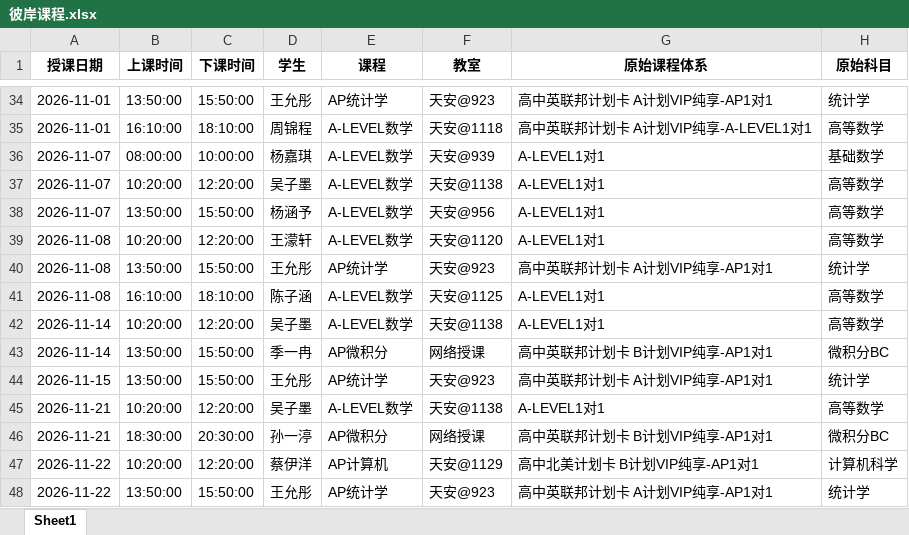
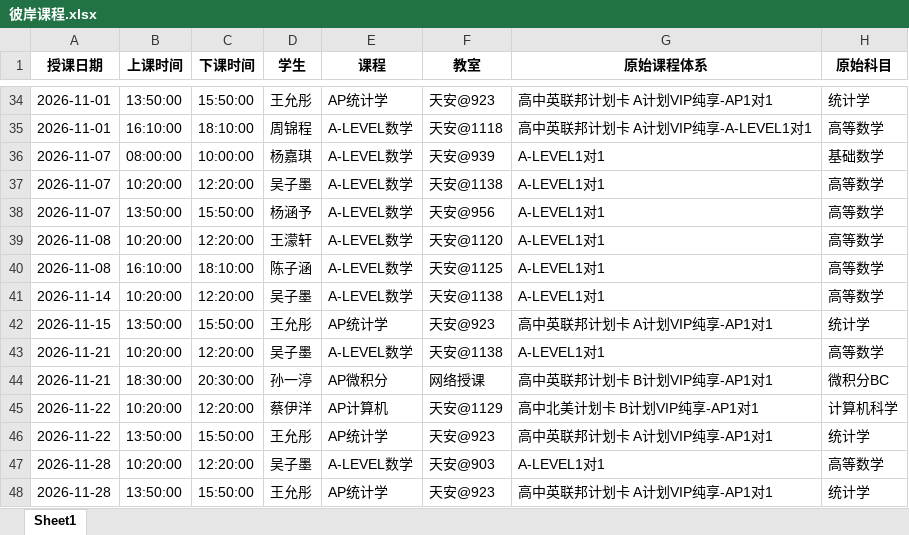
Before and after one commit to xiulikun/course-schedule, an Excel workbook: 彼岸课程.xlsx, sheet Sheet1, drawn as a sheet; only a part is shown, gaps mark what is left out; the shorter side is filled out with more unchanged rows; values as stored, in another font and other column widths than the file's, no borders; the diff names each change by its address in the sheet, - before the commit and + after, or states it on an @@ line.

Commit message:
更新 彼岸课程.xlsx

```diff
--- a/彼岸课程.xlsx (sheet Sheet1)
+++ b/彼岸课程.xlsx (sheet Sheet1)
-row 40: 2026-11-08 | 13:50:00 | 15:50:00 | 王允彤 | AP统计学 | 天安@923 | 高中英联邦计划卡 A计划VIP纯享-AP1对1 | 统计学
-row 43: 2026-11-14 | 13:50:00 | 15:50:00 | 季一冉 | AP微积分 | 网络授课 | 高中英联邦计划卡 B计划VIP纯享-AP1对1 | 微积分BC
```
